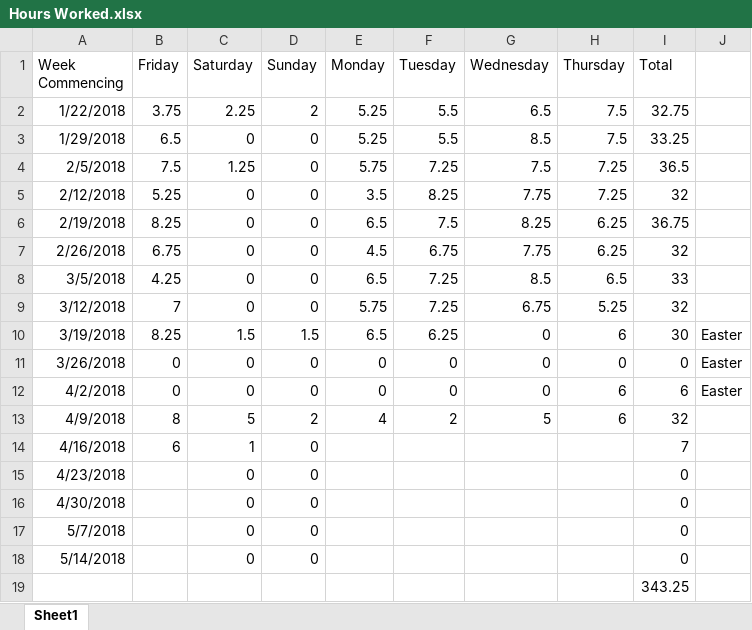
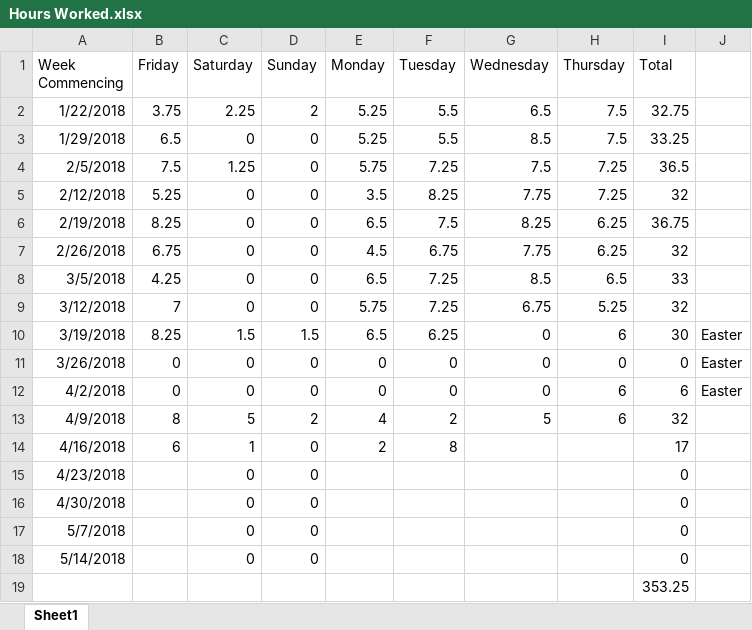
Before and after one commit to Arwedda/PRCO304, an Excel workbook: Hours Worked.xlsx, sheet Sheet1, drawn as a sheet; values as stored, in another font and other column widths than the file's, no borders; the diff names each change by its address in the sheet, - before the commit and + after, or states it on an @@ line.

```diff
--- a/Hours Worked.xlsx (sheet Sheet1)
+++ b/Hours Worked.xlsx (sheet Sheet1)
-E14 (Monday): (empty)
+E14 (Monday): 2
-F14 (Tuesday): (empty)
+F14 (Tuesday): 8
-I14 (Total): 7
+I14 (Total): 17
-I19 (Total): 343.25
+I19 (Total): 353.25
```
Also changed, not shown: 6 other files.
